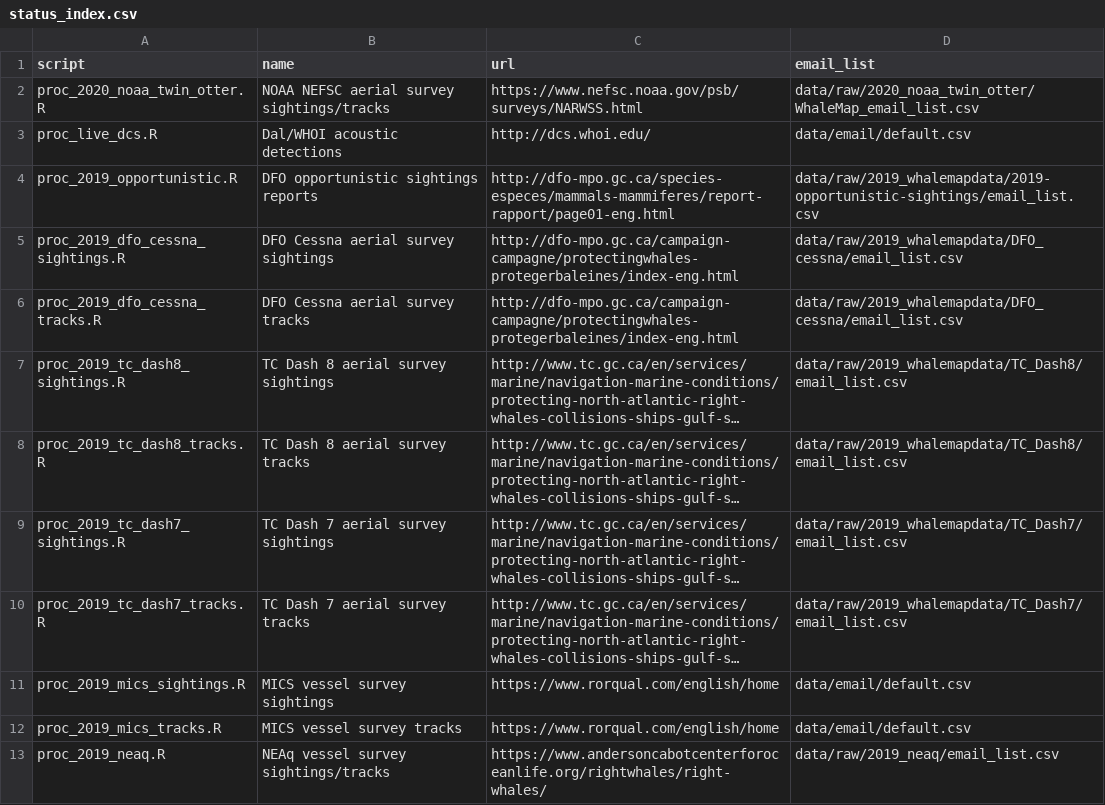
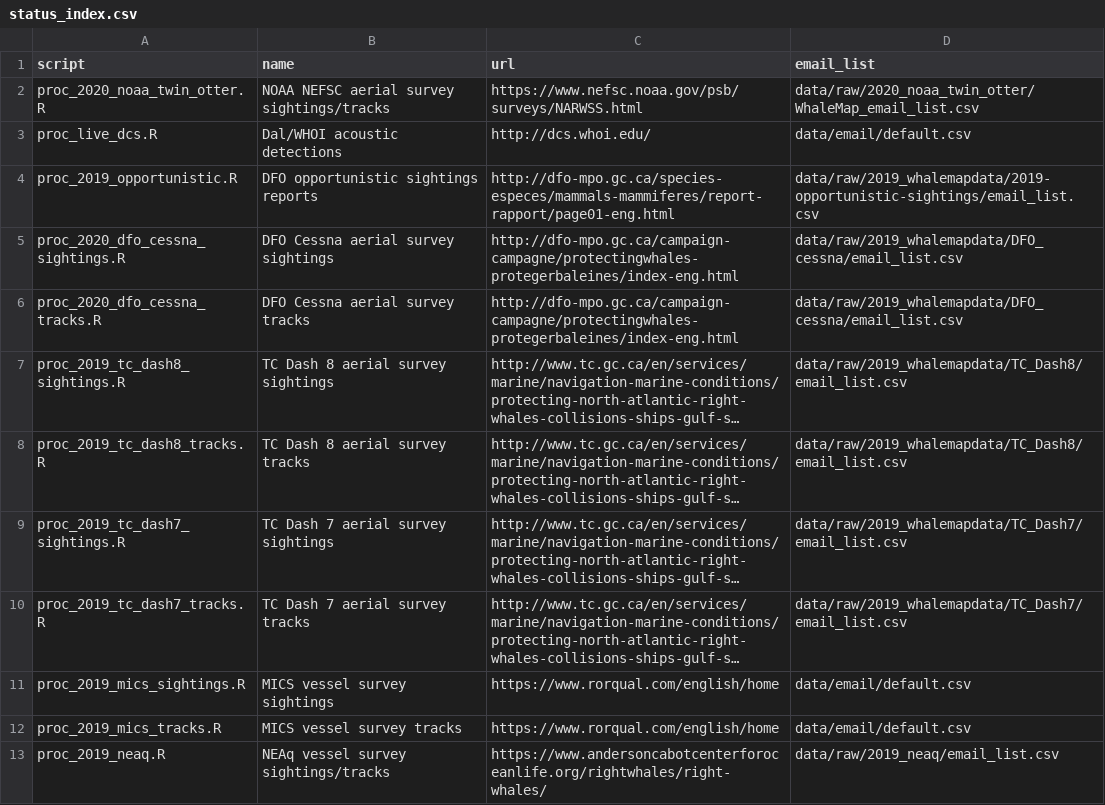
Before and after one commit to hansenjohnson/WhaleMap, a CSV file: status_index.csv, drawn as a sheet; long unchanged cells end in …; the diff names each change by its address in the sheet, - before the commit and + after, or states it on an @@ line.

Commit message:
initialize 2020 dfo drive and add cessna

```diff
--- a/status_index.csv
+++ b/status_index.csv
-A5 (script): proc_2019_dfo_cessna_sightings.R
+A5 (script): proc_2020_dfo_cessna_sightings.R
-A6 (script): proc_2019_dfo_cessna_tracks.R
+A6 (script): proc_2020_dfo_cessna_tracks.R
```
Also changed, not shown: 4 other files.
